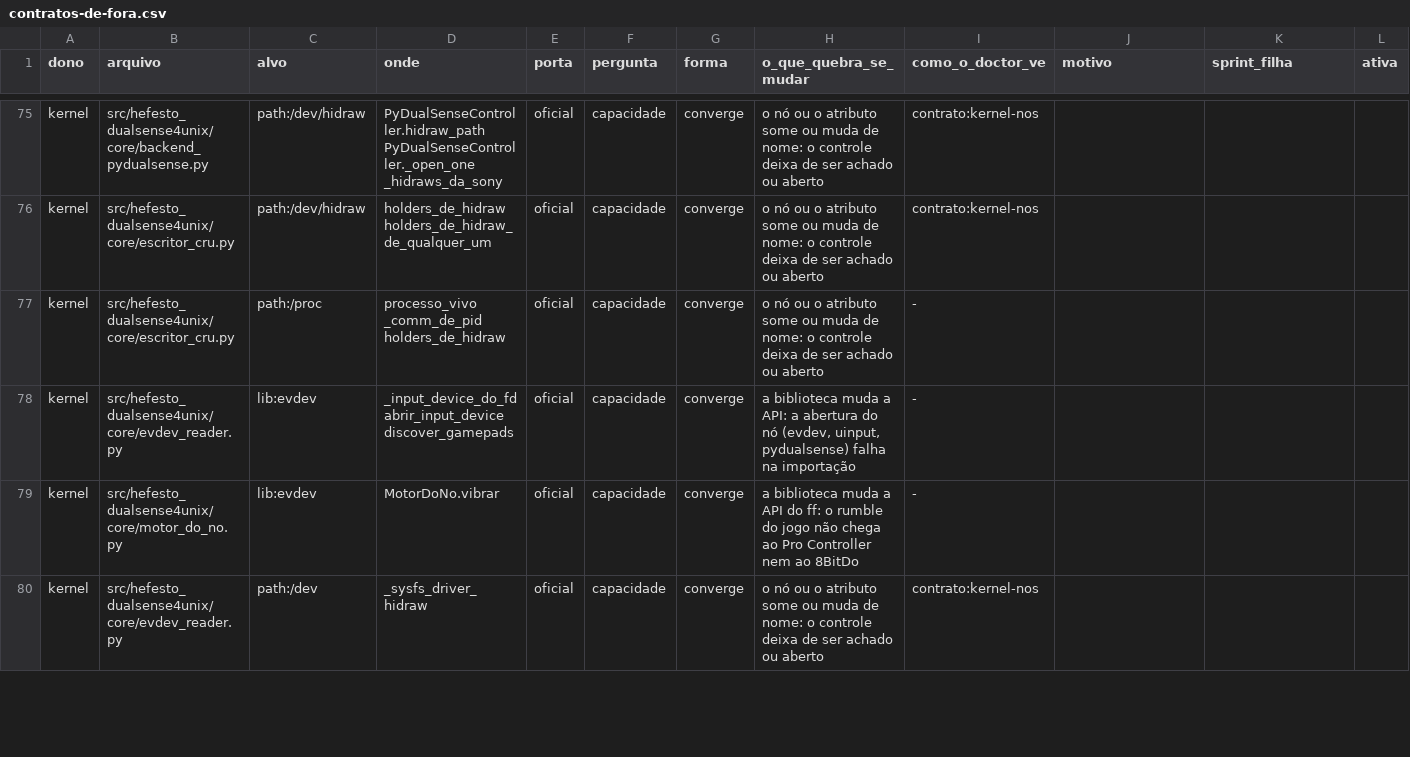
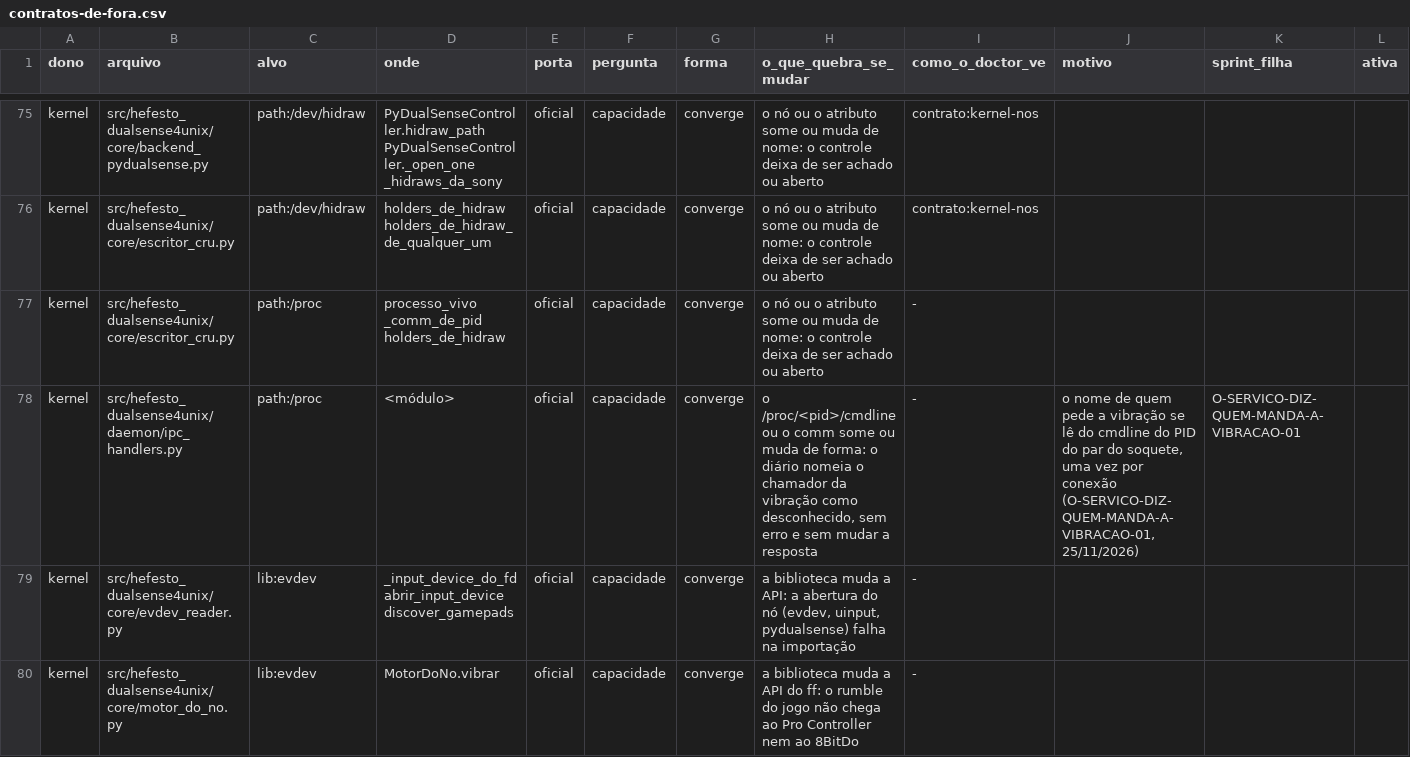
Before and after one commit to Hefesto-Team/hefesto-dualsense4unix, a CSV file: docs/data/contratos-de-fora.csv, drawn as a sheet; only a part is shown, gaps mark what is left out; the shorter side is filled out with more unchanged rows; the diff names each change by its address in the sheet, - before the commit and + after, or states it on an @@ line.

Commit message:
feat(ipc): o diário diz quem pede a vibração, sem uma linha por pedido
O servidor lê o PID do par do soquete uma vez por conexão; os handlers de vibração
(rumble.set, rumble.stop, rumble.passthrough, rumble.motores.set) escrevem o chamador
e o par pedido por controle, uma linha quando o par muda e a contagem das repetições
nas potências de dois, em vez de uma linha por pedido. O contrato do IPC e as citações
de linha acompanham o deslocamento.

Origem: D-2511-O-SERVICO-DIZ-QUEM-MANDA-A-VIBRACAO
Co-authored-by: AndreBFarias <andre.dsbf@gmail.com>

```diff
--- a/docs/data/contratos-de-fora.csv
+++ b/docs/data/contratos-de-fora.csv
+row 78: kernel | src/hefesto_dualsense4unix/daemon/ipc_handlers.py | path:/proc | <módulo> | oficial | capacidade | converge | o /proc/<pid>/cmdline ou o comm some ou muda de forma: o diário nomeia o chamador da vibração como desconhecido, sem erro e sem mudar a resposta | - | o nome de quem pede a vibração se lê do cmdline do PID do par do soquete, uma vez por conexão (O-SERVICO-DIZ-QUEM-MANDA-A-VIBRACAO-01, 25/11/2026) | O-SERVICO-DIZ-QUEM-MANDA-A-VIBRACAO-01
```
Also changed, not shown: docs/data/paridade-gtk-html.csv, 9 other files.
